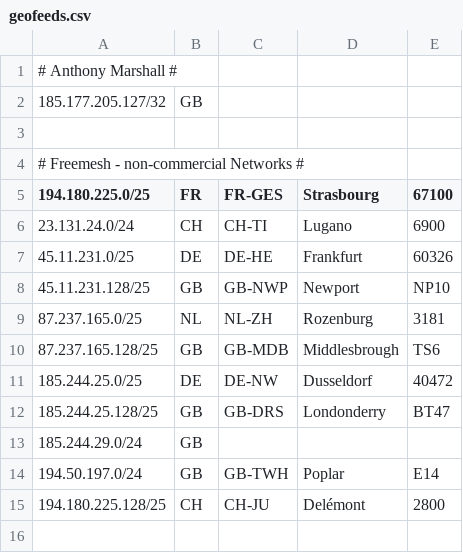
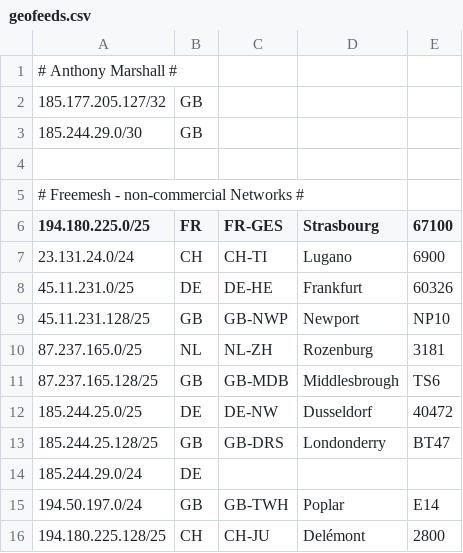
Before and after one commit to freemesh-networks/geofeeds, a CSV file: geofeeds.csv, drawn as a sheet.

Commit message:
geofeeds.csv

```diff
--- a/geofeeds.csv
+++ b/geofeeds.csv
@@ -2,2 +2,3 @@
 185.177.205.127/32,GB
+185.244.29.0/30,GB
 
@@ -12,3 +13,3 @@
 185.244.25.128/25,GB,GB-DRS,Londonderry,BT47
-185.244.29.0/24,GB
+185.244.29.0/24,DE
 194.50.197.0/24,GB,GB-TWH,Poplar,E14
```
